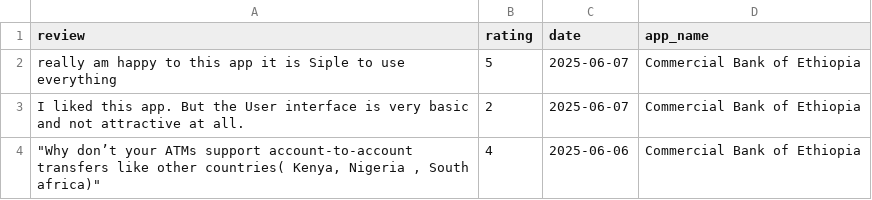
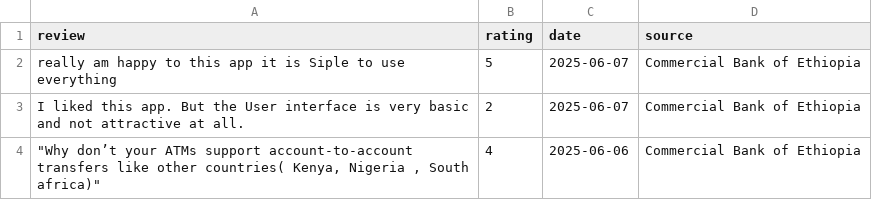
Before and after one commit to sossyh/Customer-Experience-Analytics-for-Fintech-Apps, a CSV file: data/all_banks_reviews.csv, drawn as a sheet; only a part is shown.

```diff
--- a/data/all_banks_reviews.csv
+++ b/data/all_banks_reviews.csv
@@ -1,2 +1,2 @@
-review,rating,date,app_name
+review,rating,date,source
 really am happy to this app it is Siple to use everything,5,2025-06-07,Commercial Bank of Ethiopia
```
Also changed, not shown: 3 other files.
